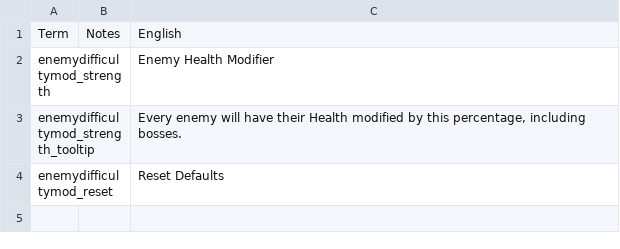
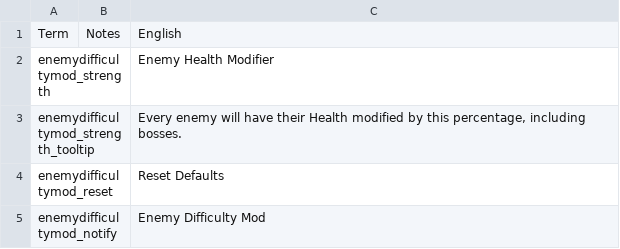
Before and after one commit to jmucchiello/stacklands-enemydifficulty, a TSV file: localization.tsv, drawn as a sheet.

```diff
--- a/localization.tsv
+++ b/localization.tsv
@@ -4 +4,2 @@ enemydifficultymod_strength_tooltip		Every enemy will have their Health modified
 enemydifficultymod_reset		Reset Defaults
+enemydifficultymod_notify		Enemy Difficulty Mod
```
Also changed, not shown: 1 other file.
